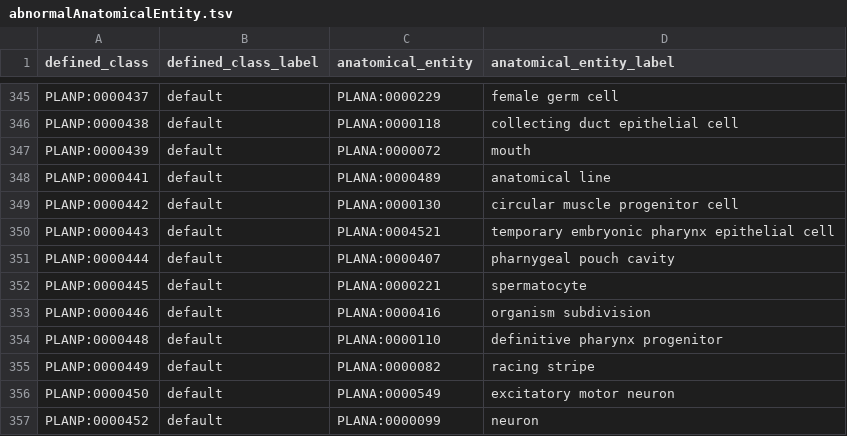
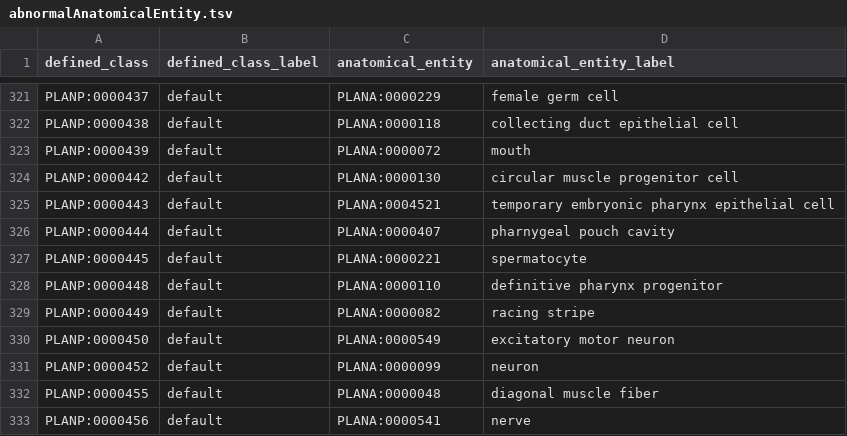
Before and after one commit to obophenotype/planarian-phenotype-ontology, a TSV file: src/patterns/data/default/abnormalAnatomicalEntity.tsv, drawn as a sheet; only a part is shown, gaps mark what is left out; the shorter side is filled out with more unchanged rows; the diff covers the shown part only.

Commit message:
cleaned up obsolete PLANA term usage

```diff
--- a/src/patterns/data/default/abnormalAnatomicalEntity.tsv
+++ b/src/patterns/data/default/abnormalAnatomicalEntity.tsv
@@ -347,3 +323,2 @@ PLANP:0000438	default	PLANA:0000118	collecting duct epithelial cell
 PLANP:0000439	default	PLANA:0000072	mouth
-PLANP:0000441	default	PLANA:0000489	anatomical line
 PLANP:0000442	default	PLANA:0000130	circular muscle progenitor cell
@@ -352,3 +327,2 @@ PLANP:0000444	default	PLANA:0000407	pharnygeal pouch cavity
 PLANP:0000445	default	PLANA:0000221	spermatocyte
-PLANP:0000446	default	PLANA:0000416	organism subdivision
 PLANP:0000448	default	PLANA:0000110	definitive pharynx progenitor
```
Also changed, not shown: 25 removed rows elsewhere in this file, src/patterns/data/default/abnormalMorphologyOfAnatomicalEntity.tsv, src/templates/obsolete.tsv, 31 other files.
